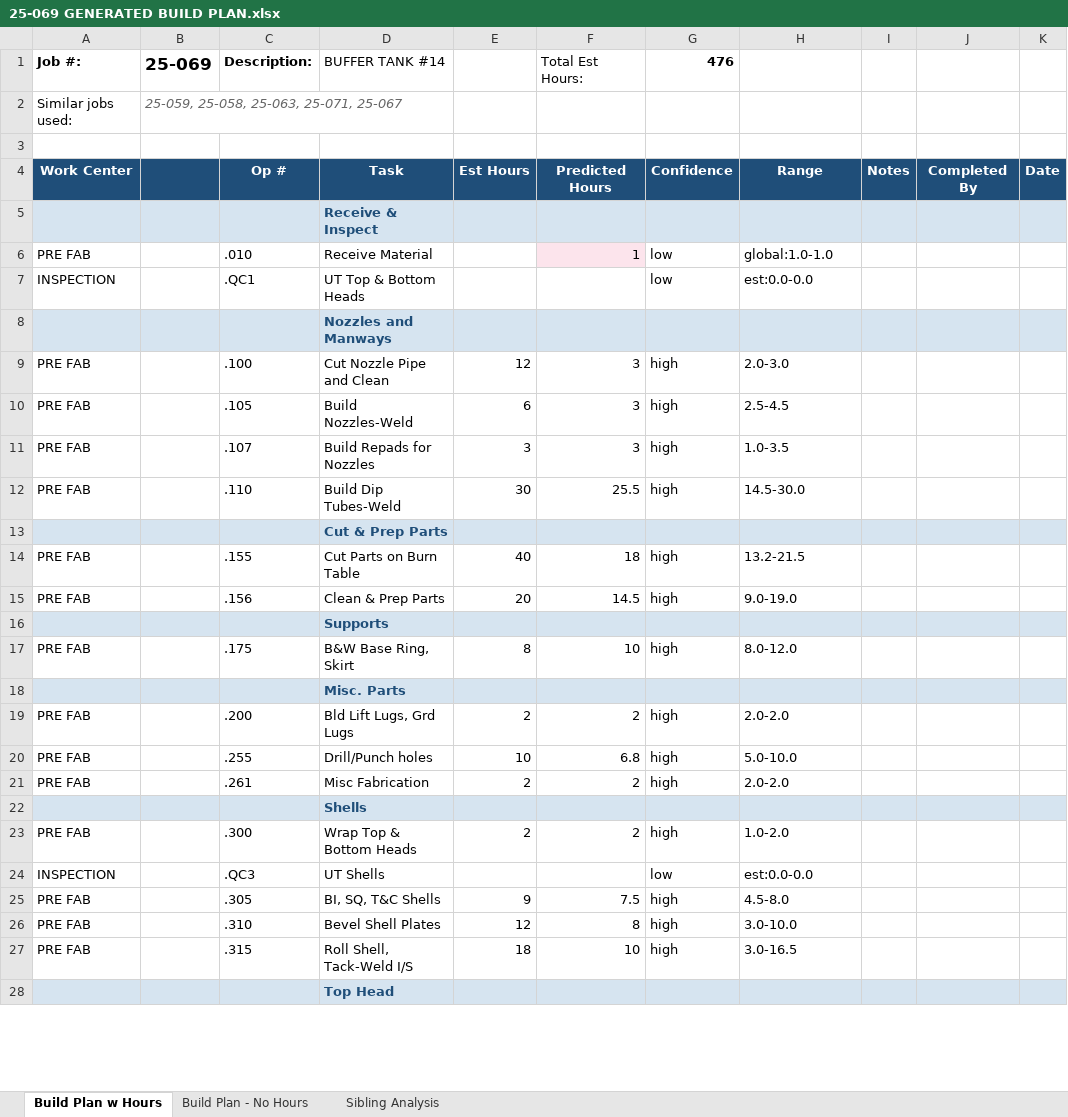
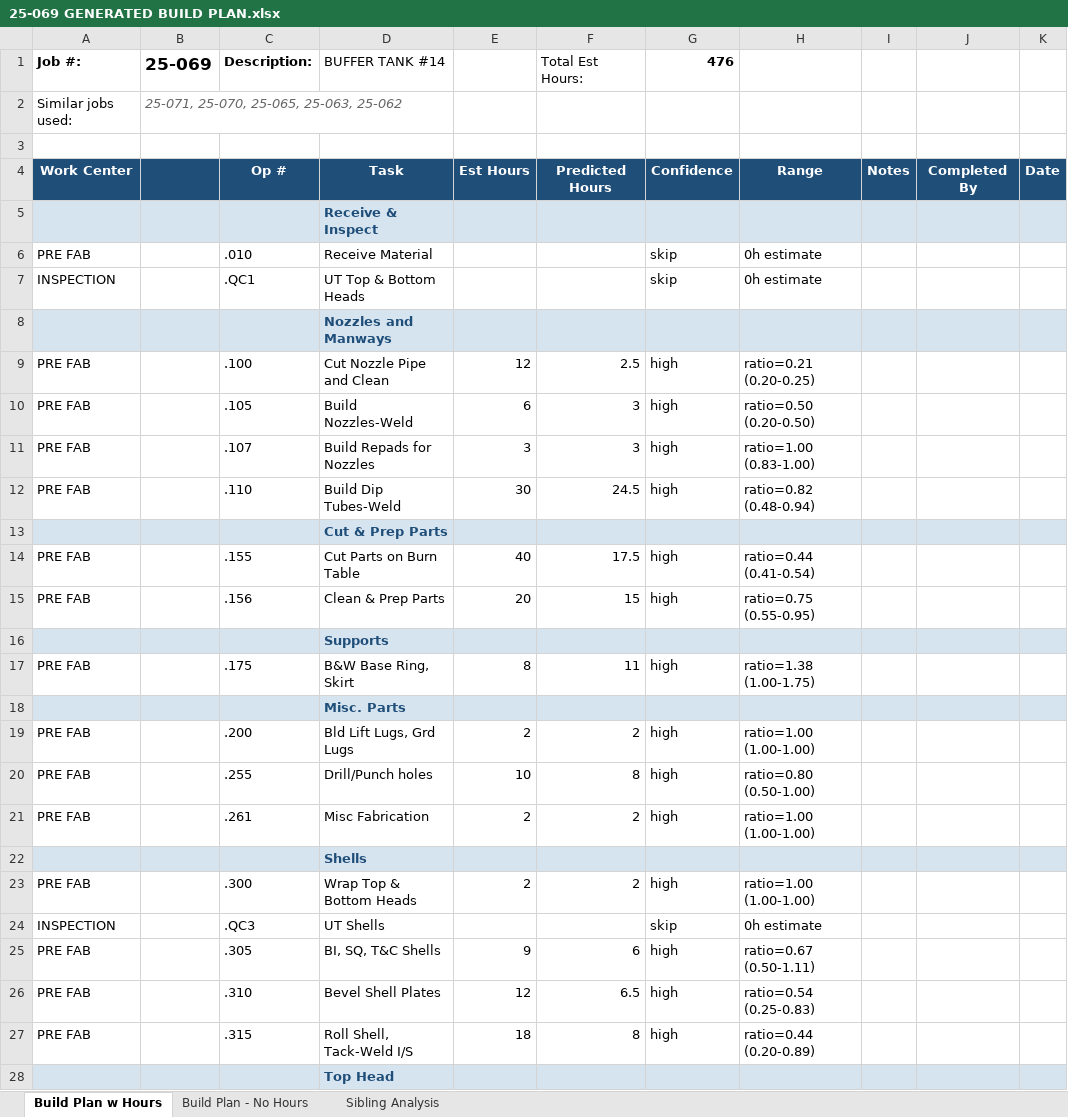
Before and after one commit to kelly12201984/DISCOVERY_PROCESS_AUTOMATION, an Excel workbook: buildplan_generator/output/25-069 GENERATED BUILD PLAN.xlsx, sheet Build Plan w Hours, drawn as a sheet; only a part is shown; values as stored, in another font and other column widths than the file's, no borders; the diff covers the shown part only; the diff names each change by its address in the sheet, - before the commit and + after, or states it on an @@ line.

```diff
--- a/buildplan_generator/output/25-069 GENERATED BUILD PLAN.xlsx (sheet Build Plan w Hours)
+++ b/buildplan_generator/output/25-069 GENERATED BUILD PLAN.xlsx (sheet Build Plan w Hours)
-B2 (25-069): 25-059, 25-058, 25-063, 25-071, 25-067
+B2 (25-069): 25-071, 25-070, 25-065, 25-063, 25-062
-F6 (Total Est Hours:): 1
+F6 (Total Est Hours:): (empty)
-F6 fill: #FCE4EC
+F6 fill: none
-G6:G7 (476): low
+G6:G7 (476): skip
-H6: global:1.0-1.0
+H6: 0h estimate
-H7: est:0.0-0.0
+H7: 0h estimate
-F9 (Total Est Hours:): 3
+F9 (Total Est Hours:): 2.5
-H9: 2.0-3.0
+H9: ratio=0.21 (0.20-0.25)
-H10: 2.5-4.5
+H10: ratio=0.50 (0.20-0.50)
-H11: 1.0-3.5
+H11: ratio=1.00 (0.83-1.00)
-F12 (Total Est Hours:): 25.5
+F12 (Total Est Hours:): 24.5
-H12: 14.5-30.0
+H12: ratio=0.82 (0.48-0.94)
-F14 (Total Est Hours:): 18
+F14 (Total Est Hours:): 17.5
-H14: 13.2-21.5
+H14: ratio=0.44 (0.41-0.54)
-F15 (Total Est Hours:): 14.5
+F15 (Total Est Hours:): 15
-H15: 9.0-19.0
+H15: ratio=0.75 (0.55-0.95)
-F17 (Total Est Hours:): 10
+F17 (Total Est Hours:): 11
-H17: 8.0-12.0
+H17: ratio=1.38 (1.00-1.75)
-H19: 2.0-2.0
+H19: ratio=1.00 (1.00-1.00)
-F20 (Total Est Hours:): 6.8
+F20 (Total Est Hours:): 8
-H20: 5.0-10.0
+H20: ratio=0.80 (0.50-1.00)
-H21: 2.0-2.0
+H21: ratio=1.00 (1.00-1.00)
-H23: 1.0-2.0
+H23: ratio=1.00 (1.00-1.00)
-G24 (476): low
+G24 (476): skip
-H24: est:0.0-0.0
+H24: 0h estimate
-F25 (Total Est Hours:): 7.5
+F25 (Total Est Hours:): 6
-H25: 4.5-8.0
+H25: ratio=0.67 (0.50-1.11)
-F26 (Total Est Hours:): 8
+F26 (Total Est Hours:): 6.5
-H26: 3.0-10.0
+H26: ratio=0.54 (0.25-0.83)
-F27 (Total Est Hours:): 10
+F27 (Total Est Hours:): 8
-H27: 3.0-16.5
+H27: ratio=0.44 (0.20-0.89)
```
Also changed, not shown: 88 edited cells and cell formats elsewhere in this sheet, sheet Sibling Analysis, sheet Build Plan - No Hours, buildplan_generator/output/25-057 GENERATED BUILD PLAN.xlsx, buildplan_generator/output/25-072 GENERATED BUILD PLAN.xlsx, 26 other files.
